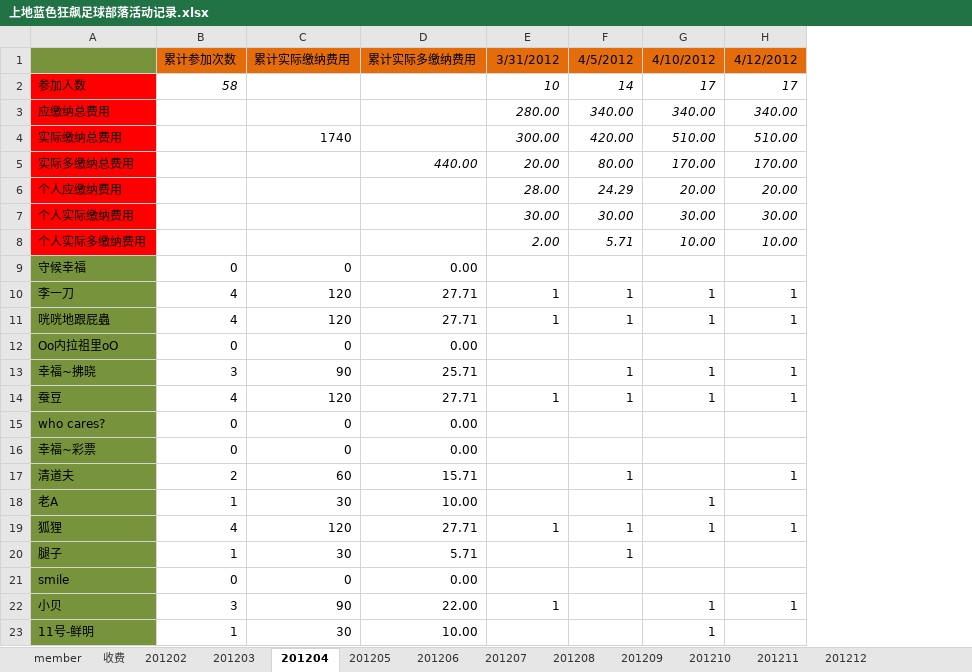
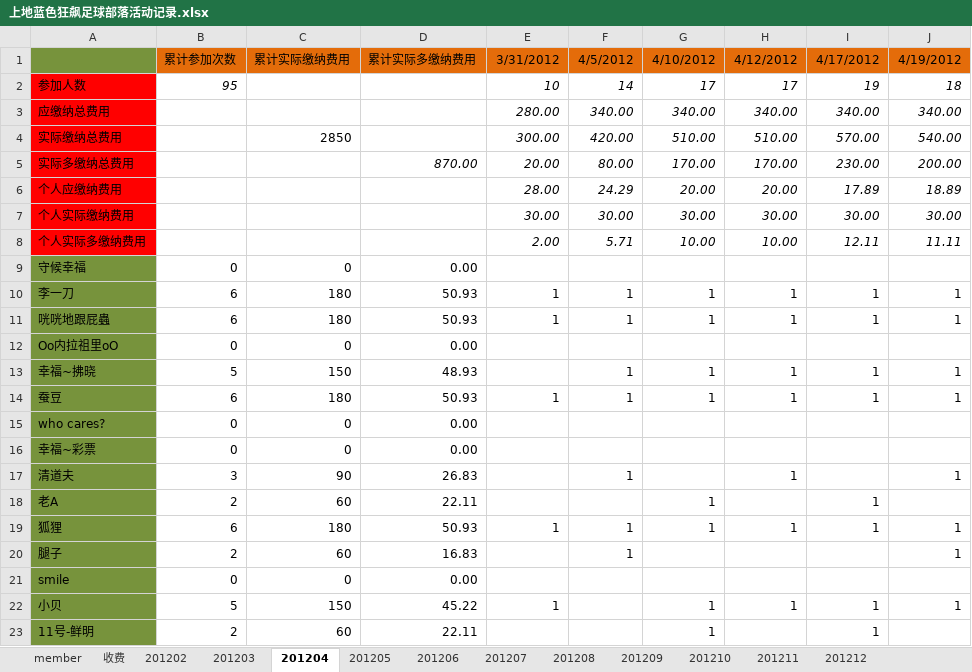
Before and after one commit to jackba/weathervcm, an Excel workbook: house/上地蓝色狂飙足球部落活动记录.xlsx, sheet 201204, drawn as a sheet; only a part is shown; values as stored, in another font and other column widths than the file's, no borders; the diff covers the shown part only; the diff names each change by its address in the sheet, - before the commit and + after, or states it on an @@ line.

```diff
--- a/house/上地蓝色狂飙足球部落活动记录.xlsx (sheet 201204)
+++ b/house/上地蓝色狂飙足球部落活动记录.xlsx (sheet 201204)
+column I, rows 1-23: 4/17/2012 | 19 | 340.00 | 570.00 | 230.00 | 17.89 | 30.00 | 12.11 |  | 1 | 1 |  | 1 | 1 |  |  |  | 1 | 1 |  |  | 1 | 1
+column J, rows 1-22: 4/19/2012 | 18 | 340.00 | 540.00 | 200.00 | 18.89 | 30.00 | 11.11 |  | 1 | 1 |  | 1 | 1 |  |  | 1 |  | 1 | 1 |  | 1
-B2: 58
+B2: 95
-C4: 1740
+C4: 2850
-D5: 440.00
+D5: 870.00
-B10:B11: 4
+B10:B11: 6
-C10:C11: 120
+C10:C11: 180
-D10:D11: 27.71
+D10:D11: 50.93
-B13: 3
+B13: 5
-C13: 90
+C13: 150
-D13: 25.71
+D13: 48.93
-B14: 4
+B14: 6
-C14: 120
+C14: 180
-D14: 27.71
+D14: 50.93
-B17: 2
+B17: 3
-C17: 60
+C17: 90
-D17: 15.71
+D17: 26.83
-B18: 1
+B18: 2
-C18: 30
+C18: 60
-D18: 10.00
+D18: 22.11
-B19: 4
+B19: 6
-C19: 120
+C19: 180
-D19: 27.71
+D19: 50.93
-B20: 1
+B20: 2
-C20: 30
+C20: 60
-D20: 5.71
+D20: 16.83
-B22: 3
+B22: 5
-C22: 90
+C22: 150
-D22: 22.00
+D22: 45.22
-B23: 1
+B23: 2
-C23: 30
+C23: 60
-D23: 10.00
+D23: 22.11
```
Also changed, not shown: 4 added rows, 4 removed rows and 41 edited cells elsewhere in this sheet, sheet 201205, sheet member, sheet 收费, sheet 201203, sheet 201202.
